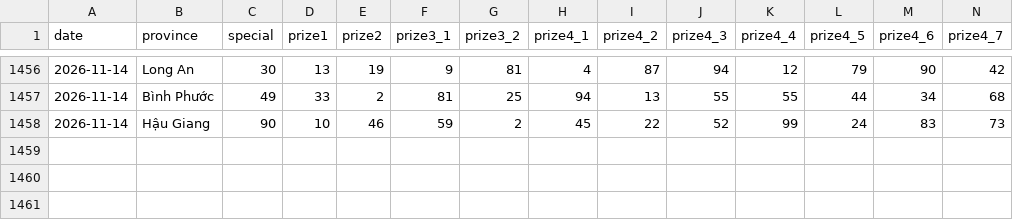
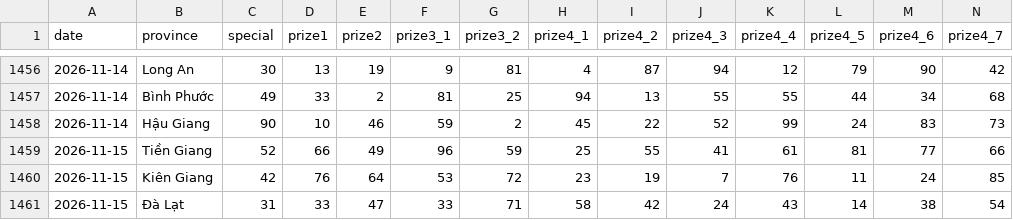
Before and after one commit to phuc341986/vietnam-lottery, a CSV file: data/xsmn-2-digits.csv, drawn as a sheet; only a part is shown, gaps mark what is left out; rows hold the shown columns only; the diff names each change by its address in the sheet, - before the commit and + after, or states it on an @@ line.

```diff
--- a/data/xsmn-2-digits.csv
+++ b/data/xsmn-2-digits.csv
+row 1459: 2026-11-15 | Tiền Giang | 52 | 66 | 49 | 96 | 59 | 25 | 55 | 41 | 61 | 81 | 77 | 66
+row 1460: 2026-11-15 | Kiên Giang | 42 | 76 | 64 | 53 | 72 | 23 | 19 | 7 | 76 | 11 | 24 | 85
+row 1461: 2026-11-15 | Đà Lạt | 31 | 33 | 47 | 33 | 71 | 58 | 42 | 24 | 43 | 14 | 38 | 54
```
Also changed, not shown: data/xsmn-sparse.csv, data/xsmn.csv, 8 other files.
